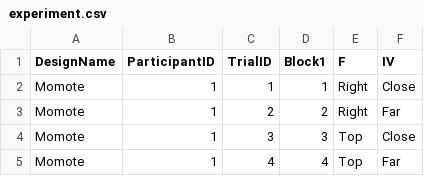
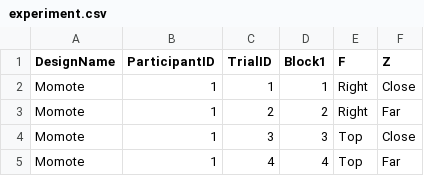
Before and after one commit to kersten16/MoMote, a CSV file: MoMoteUnity/Assets/Resources/experiment.csv, drawn as a sheet; only a part is shown.

```diff
--- a/MoMoteUnity/Assets/Resources/experiment.csv
+++ b/MoMoteUnity/Assets/Resources/experiment.csv
@@ -1,2 +1,2 @@
-DesignName,ParticipantID,TrialID,Block1,F,IV
+DesignName,ParticipantID,TrialID,Block1,F,Z
 Momote,1,1,1,Right,Close
```
Also changed, not shown: 3 other files.
